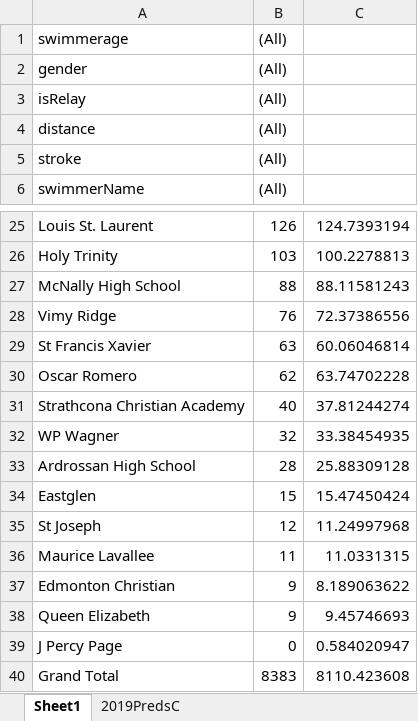
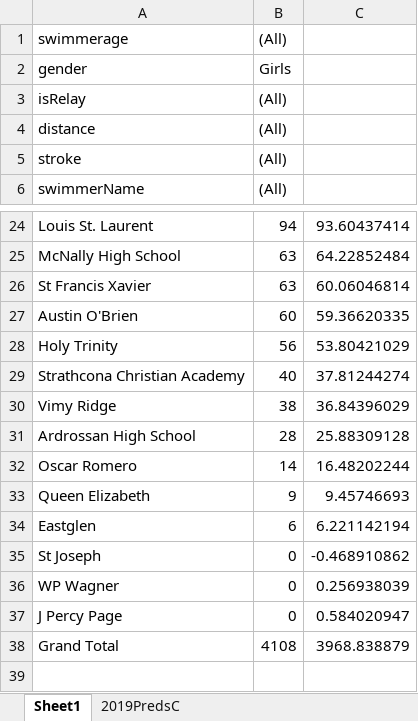
Before and after one commit to jtang9001/skynet2, an Excel workbook: data/2019PredsC.xlsx, sheet Sheet1, drawn as a sheet; only a part is shown, gaps mark what is left out; values as stored, in another font and other column widths than the file's, no borders; removed rows and columns are numbered as before the commit, all else as after; the diff covers the shown part only; the diff names each change by its address in the sheet, - before the commit and + after, or states it on an @@ line.

```diff
--- a/data/2019PredsC.xlsx (sheet Sheet1)
+++ b/data/2019PredsC.xlsx (sheet Sheet1)
-B2 ((All)): (All)
+B2 ((All)): Girls
-B24 ((All)): 126
+B24 ((All)): 94
-C24: 124.7393194
+C24: 93.60437414
-row 26: Holy Trinity | 103 | 100.2278813
-B25 ((All)): 88
+B25 ((All)): 63
-C25: 88.11581243
+C25: 64.22852484
-row 28: Vimy Ridge | 76 | 72.37386556
-row 30: Oscar Romero | 62 | 63.74702228
+row 27: Austin O'Brien | 60 | 59.36620335
+row 28: Holy Trinity | 56 | 53.80421029
-row 32: WP Wagner | 32 | 33.38454935
+row 30: Vimy Ridge | 38 | 36.84396029
-row 34: Eastglen | 15 | 15.47450424
-row 35: St Joseph | 12 | 11.24997968
-row 36: Maurice Lavallee | 11 | 11.0331315
-row 37: Edmonton Christian | 9 | 8.189063622
+row 32: Oscar Romero | 14 | 16.48202244
+row 34: Eastglen | 6 | 6.221142194
+row 35: St Joseph | 0 | -0.468910862
+row 36: WP Wagner | 0 | 0.256938039
-B38 ((All)): 8383
+B38 ((All)): 4108
-C38: 8110.423608
+C38: 3968.838879
```
Also changed, not shown: 6 added rows, 7 removed rows and 18 edited cells elsewhere in this sheet, data/2019PredsB.xlsx, 7 other files.
